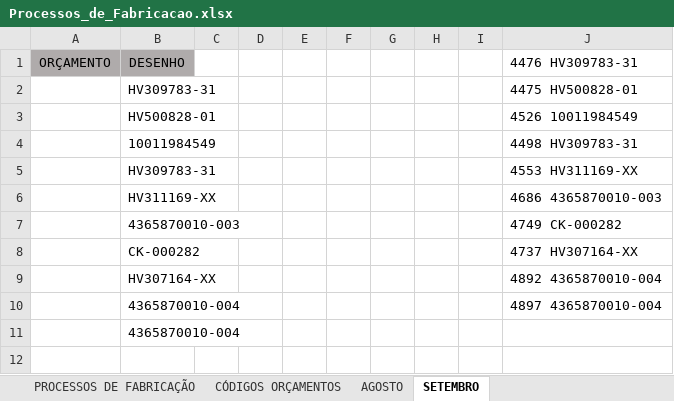
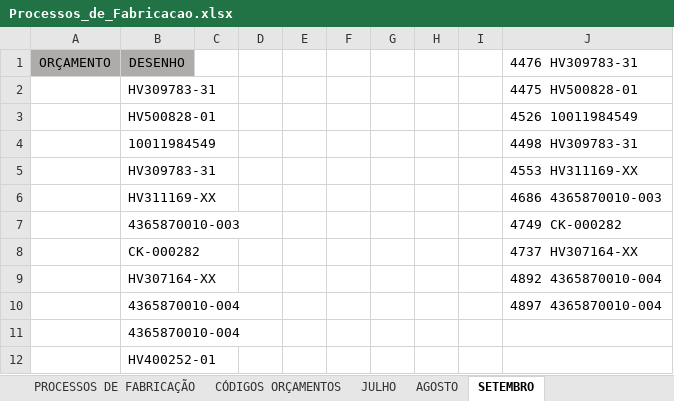
Before and after one commit to MatheusRiosBarcelos/Analise_horas, an Excel workbook: Processos_de_Fabricacao.xlsx, sheet SETEMBRO, drawn as a sheet; values as stored, in another font and other column widths than the file's, no borders; conditional formats not drawn; the diff names each change by its address in the sheet, - before the commit and + after, or states it on an @@ line.

```diff
--- a/Processos_de_Fabricacao.xlsx (sheet SETEMBRO)
+++ b/Processos_de_Fabricacao.xlsx (sheet SETEMBRO)
+sheet tab: JULHO
+row 12:  | HV400252-01
```
Also changed, not shown: sheet PROCESSOS DE FABRICAÇÃO, sheet AGOSTO, 3 other files.
